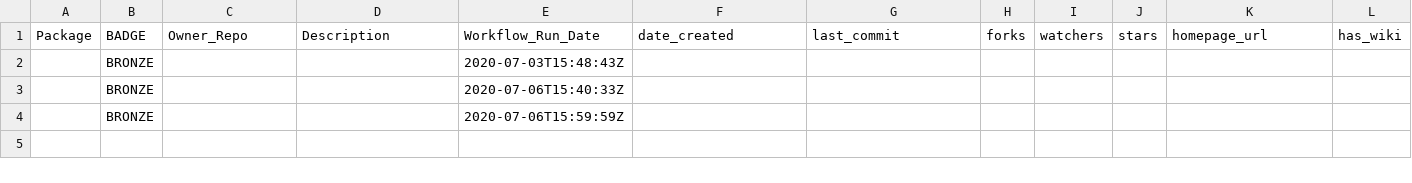
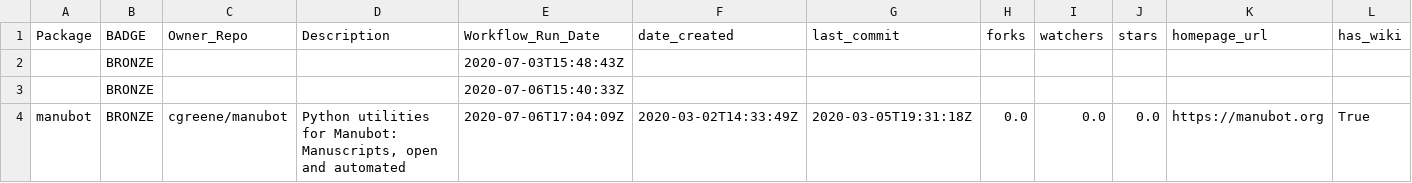
Before and after one commit to benstear/biopypir_logs, a CSV file: log_matrix.csv, drawn as a sheet; only a part is shown; removed rows and columns are numbered as before the commit, all else as after; rows hold the shown columns only; the diff names each change by its address in the sheet, - before the commit and + after, or states it on an @@ line.

```diff
--- a/log_matrix.csv
+++ b/log_matrix.csv
-row 4:  | BRONZE |  |  | 2020-07-06T15:59:59Z
+row 4: manubot | BRONZE | cgreene/manubot | Python utilities for Manubot: Manuscripts, open and automated | 2020-07-06T17:04:09Z | 2020-03-02T14:33:49Z | 2020-03-05T19:31:18Z | 0.0 | 0.0 | 0.0 | https://manubot.org | True
```
Also changed, not shown: 2 other files.
